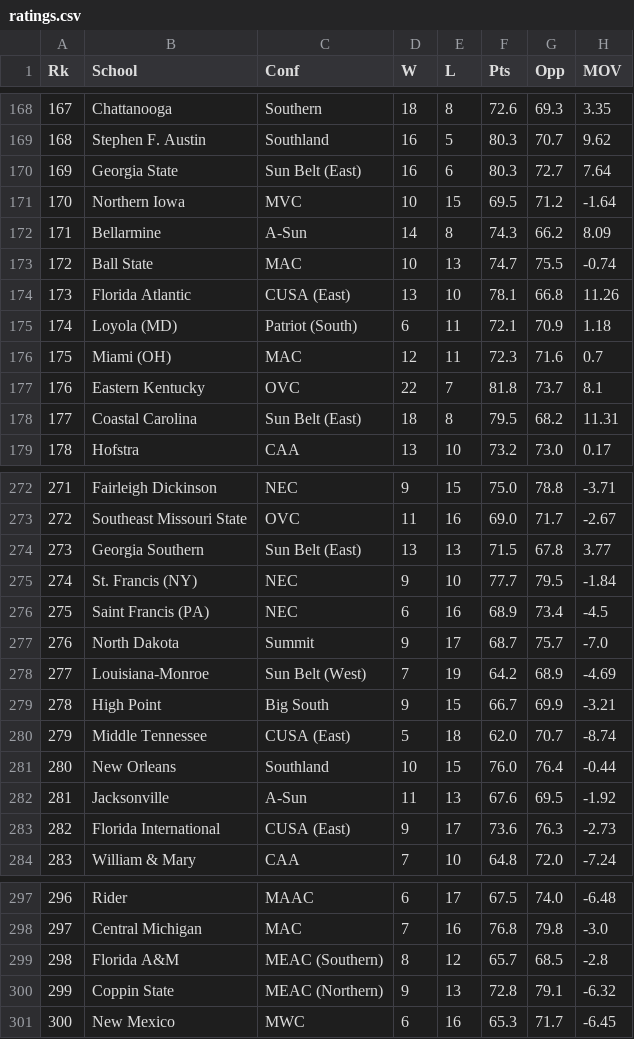
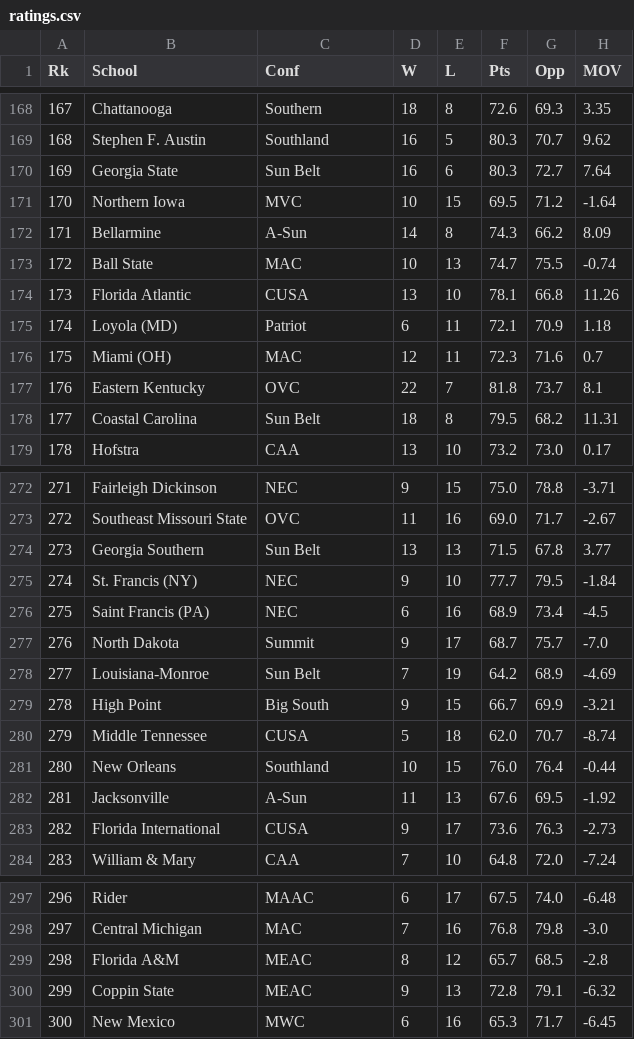
Before and after one commit to rpbeam04/Bracketology-Revamped, a CSV file: Stats/2021/men/ratings.csv, drawn as a sheet; only a part is shown, gaps mark what is left out; the diff covers the shown part only; the diff names each change by its address in the sheet, - before the commit and + after, or states it on an @@ line.

```diff
--- a/Stats/2021/men/ratings.csv
+++ b/Stats/2021/men/ratings.csv
-C170 (Conf): Sun Belt (East)
+C170 (Conf): Sun Belt
-C174 (Conf): CUSA (East)
+C174 (Conf): CUSA
-C175 (Conf): Patriot (South)
+C175 (Conf): Patriot
-C178 (Conf): Sun Belt (East)
+C178 (Conf): Sun Belt
-C274 (Conf): Sun Belt (East)
+C274 (Conf): Sun Belt
-C278 (Conf): Sun Belt (West)
+C278 (Conf): Sun Belt
-C280 (Conf): CUSA (East)
+C280 (Conf): CUSA
-C283 (Conf): CUSA (East)
+C283 (Conf): CUSA
-C299 (Conf): MEAC (Southern)
+C299 (Conf): MEAC
-C300 (Conf): MEAC (Northern)
+C300 (Conf): MEAC
```
Also changed, not shown: 35 edited cells elsewhere in this file, Metrics/2021/men/NET-conf.csv, Metrics/2021/women/NET-conf.csv, 28 other files.
